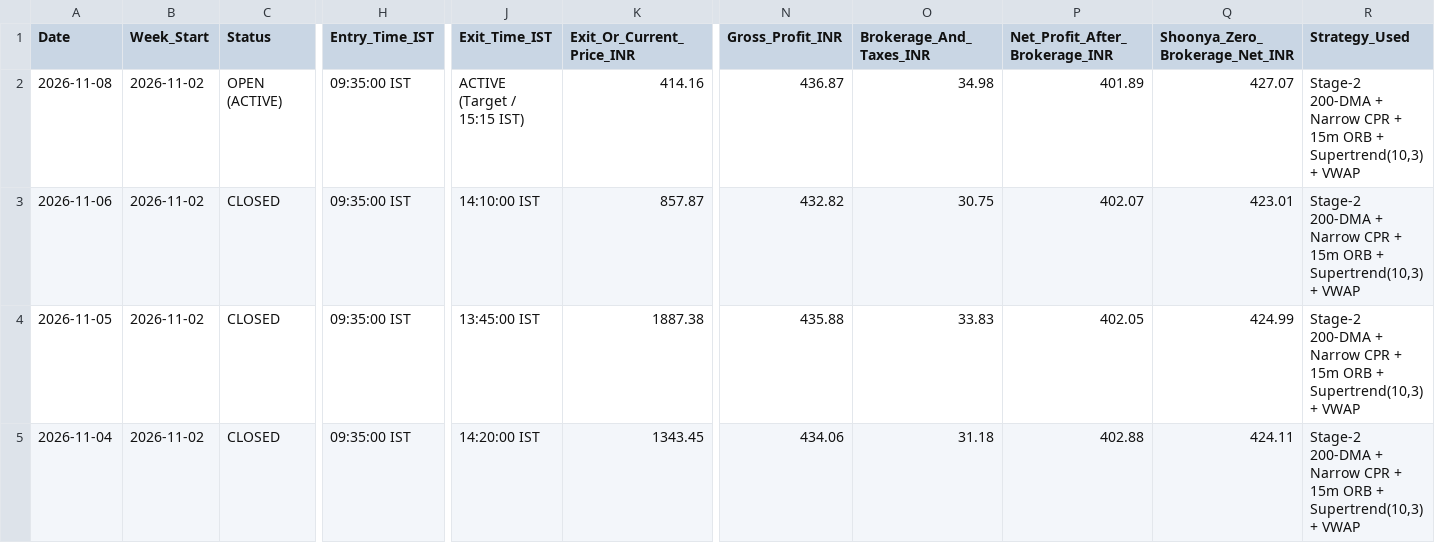
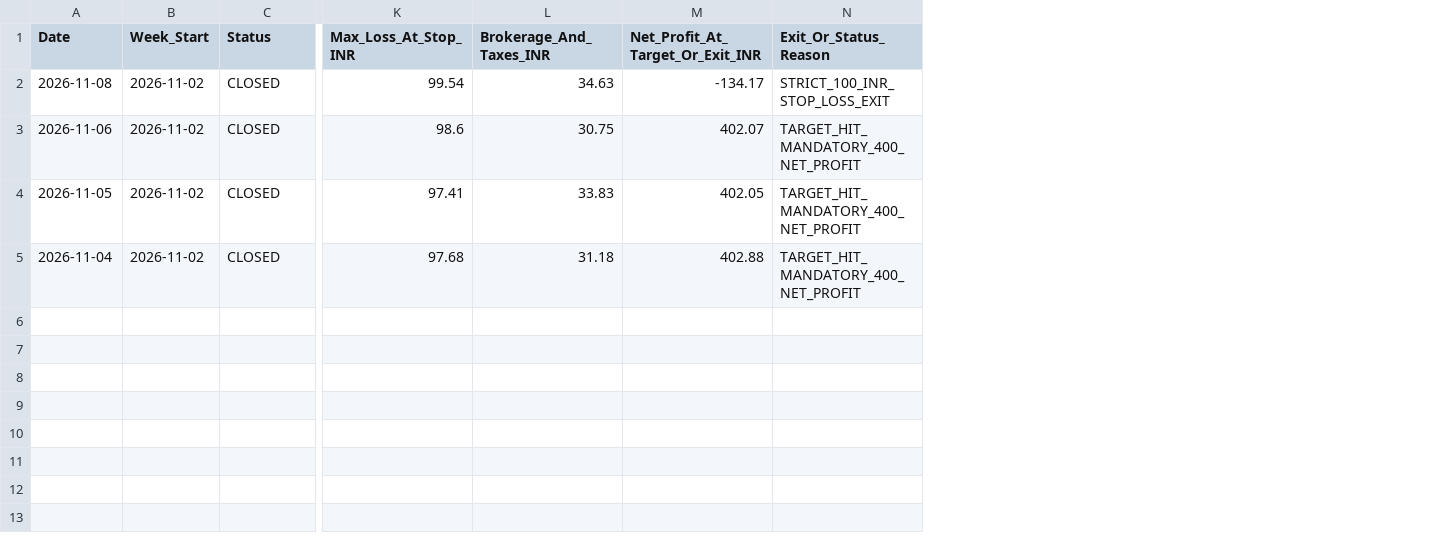
Before and after one commit to anandsurla/indian-day-trader-skill, a CSV file: reports/PAPER_TRADES_AUDIT.csv, drawn as a sheet; only a part is shown, gaps mark what is left out; removed rows and columns are numbered as before the commit, all else as after; the diff names each change by its address in the sheet, - before the commit and + after, or states it on an @@ line.

Commit message:
Auto-close trade: update Day-Wise & Weekly Consolidated Reports

```diff
--- a/reports/PAPER_TRADES_AUDIT.csv
+++ b/reports/PAPER_TRADES_AUDIT.csv
-column H (Entry_Time_IST), rows 2-5: all 09:35:00 IST
-column J (Exit_Time_IST), rows 2-5: ACTIVE (Target / 15:15 IST) | 14:10:00 IST | 13:45:00 IST | 14:20:00 IST
-column K (Exit_Or_Current_Price_INR), rows 2-5: 414.16 | 857.87 | 1887.38 | 1343.45
-column N (Gross_Profit_INR), rows 2-5: 436.87 | 432.82 | 435.88 | 434.06
+column K (Max_Loss_At_Stop_INR), rows 2-5: 99.54 | 98.6 | 97.41 | 97.68
-column Q (Shoonya_Zero_Brokerage_Net_INR), rows 2-5: 427.07 | 423.01 | 424.99 | 424.11
-column R (Strategy_Used), rows 2-5: all Stage-2 200-DMA + Narrow CPR + 15m ORB + Supertrend(10,3) + VWAP
+column N (Exit_Or_Status_Reason), rows 2-5: STRICT_100_INR_STOP_LOSS_EXIT | TARGET_HIT_MANDATORY_400_NET_PROFIT | TARGET_HIT_MANDATORY_400_NET_PROFIT | TARGET_HIT_MANDATORY_400_NET_PROFIT
-M1: Net_Profit_After_Brokerage_INR
+M1: Net_Profit_At_Target_Or_Exit_INR
-C2 (Status): OPEN (ACTIVE)
+C2 (Status): CLOSED
-L2 (Brokerage_And_Taxes_INR): 34.98
+L2 (Brokerage_And_Taxes_INR): 34.63
-M2 (Net_Profit_At_Target_Or_Exit_INR): 401.89
+M2 (Net_Profit_At_Target_Or_Exit_INR): -134.17
```
Also changed, not shown: 7 other files.
